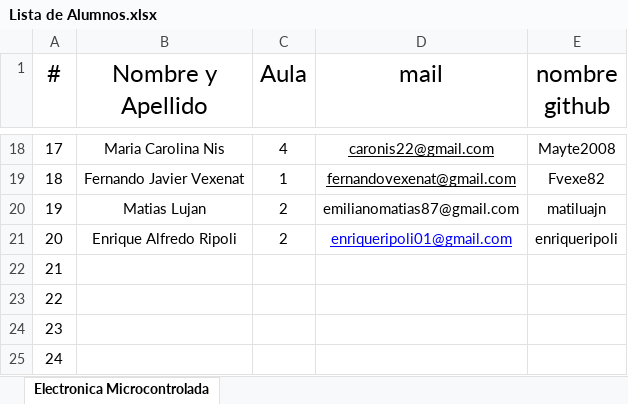
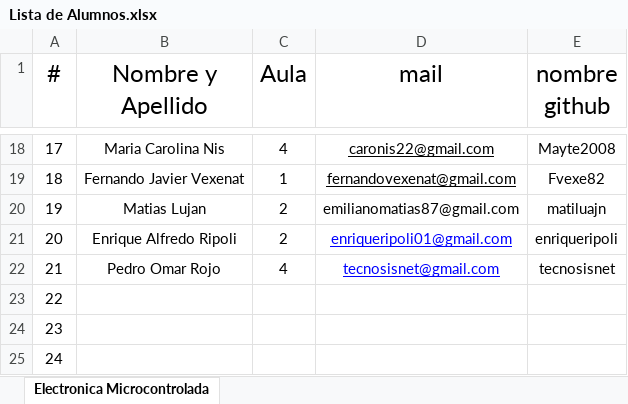
Before and after one commit to OscarAGazzola/Alumnos, an Excel workbook: Lista de Alumnos.xlsx, sheet Electronica Microcontrolada, drawn as a sheet; only a part is shown, gaps mark what is left out; values as stored, in another font and other column widths than the file's, no borders; the diff names each change by its address in the sheet, - before the commit and + after, or states it on an @@ line.

Commit message:
Se agrega el 22 Alumno al archivo

```diff
--- a/Lista de Alumnos.xlsx (sheet Electronica Microcontrolada)
+++ b/Lista de Alumnos.xlsx (sheet Electronica Microcontrolada)
-B22 (Nombre y Apellido): (empty)
+B22 (Nombre y Apellido): Pedro Omar Rojo
-C22 (Aula): (empty)
+C22 (Aula): 4
-D22 (mail): (empty)
+D22 (mail): tecnosisnet@gmail.com
-E22 (nombre github): (empty)
+E22 (nombre github): tecnosisnet
```
